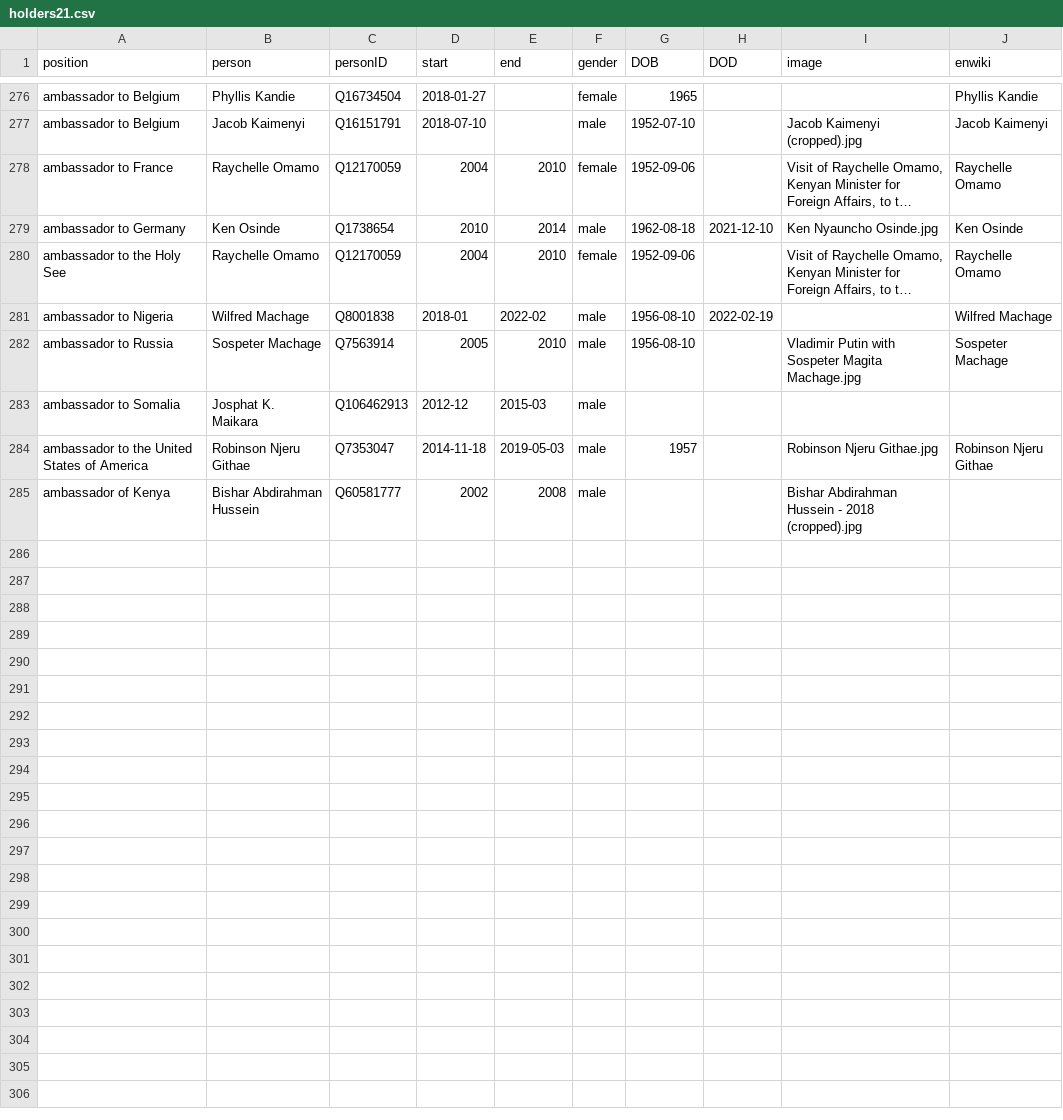
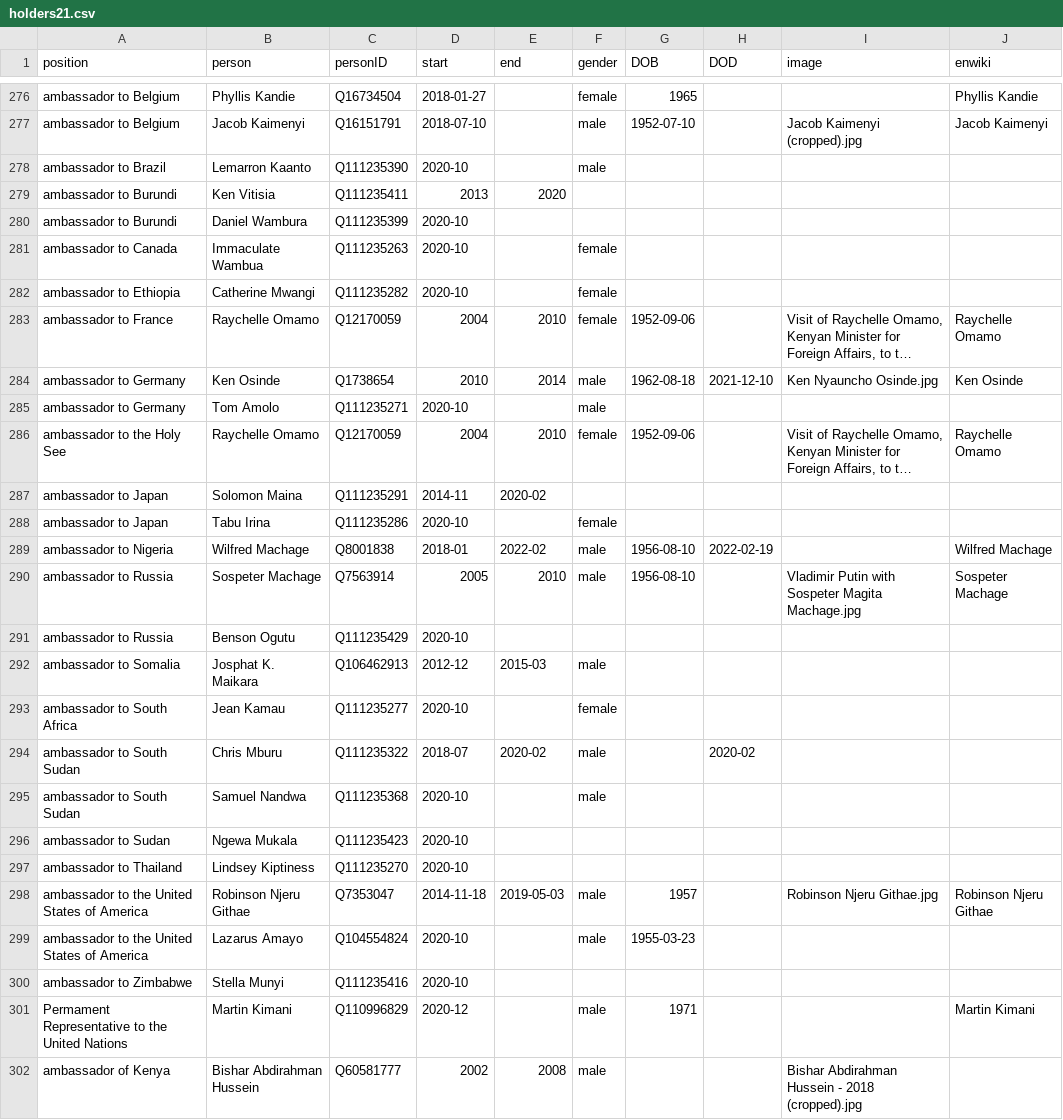
Before and after one commit to every-politician-scrapers/kenya, a CSV file: html/holders21.csv, drawn as a sheet; only a part is shown, gaps mark what is left out; long unchanged cells end in …; the diff names each change by its address in the sheet, - before the commit and + after, or states it on an @@ line.

Commit message:
PCB update

```diff
--- a/html/holders21.csv
+++ b/html/holders21.csv
+row 278: ambassador to Brazil | Lemarron Kaanto | Q111235390 | 2020-10 |  | male
+row 279: ambassador to Burundi | Ken Vitisia | Q111235411 | 2013 | 2020
+row 280: ambassador to Burundi | Daniel Wambura | Q111235399 | 2020-10
+row 281: ambassador to Canada | Immaculate Wambua | Q111235263 | 2020-10 |  | female
+row 282: ambassador to Ethiopia | Catherine Mwangi | Q111235282 | 2020-10 |  | female
+row 285: ambassador to Germany | Tom Amolo | Q111235271 | 2020-10 |  | male
+row 287: ambassador to Japan | Solomon Maina | Q111235291 | 2014-11 | 2020-02
+row 288: ambassador to Japan | Tabu Irina | Q111235286 | 2020-10 |  | female
+row 291: ambassador to Russia | Benson Ogutu | Q111235429 | 2020-10
+row 293: ambassador to South Africa | Jean Kamau | Q111235277 | 2020-10 |  | female
+row 294: ambassador to South Sudan | Chris Mburu | Q111235322 | 2018-07 | 2020-02 | male |  | 2020-02
+row 295: ambassador to South Sudan | Samuel Nandwa | Q111235368 | 2020-10 |  | male
+row 296: ambassador to Sudan | Ngewa Mukala | Q111235423 | 2020-10
+row 297: ambassador to Thailand | Lindsey Kiptiness | Q111235270 | 2020-10
+row 299: ambassador to the United States of America | Lazarus Amayo | Q104554824 | 2020-10 |  | male | 1955-03-23
+row 300: ambassador to Zimbabwe | Stella Munyi | Q111235416 | 2020-10
+row 301: Permament Representative to the United Nations | Martin Kimani | Q110996829 | 2020-12 |  | male | 1971 |  |  | Martin Kimani
```
